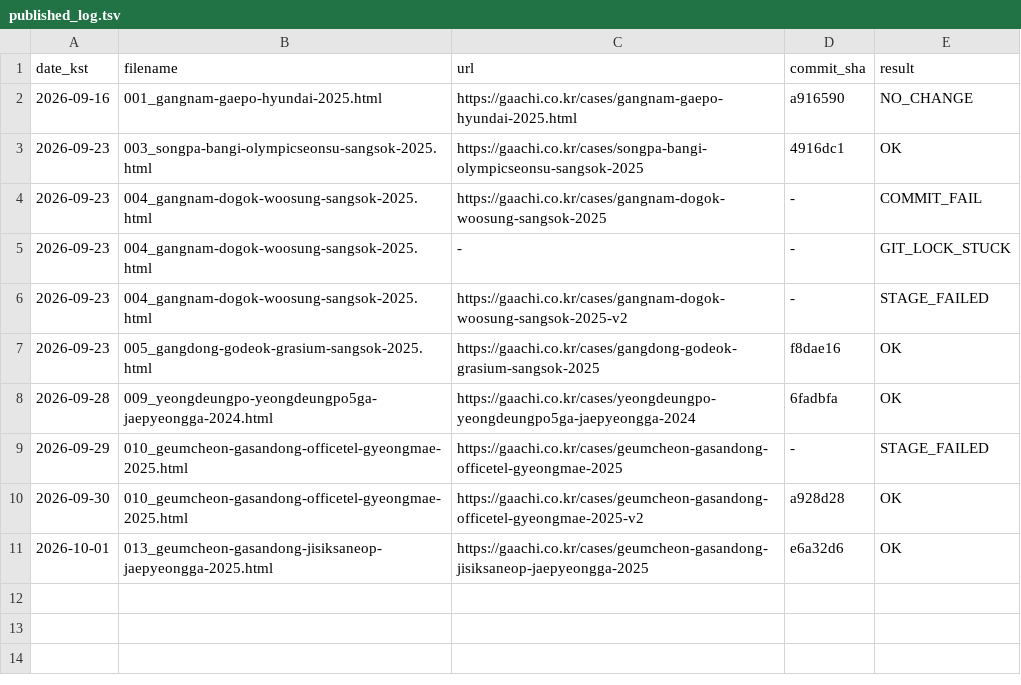
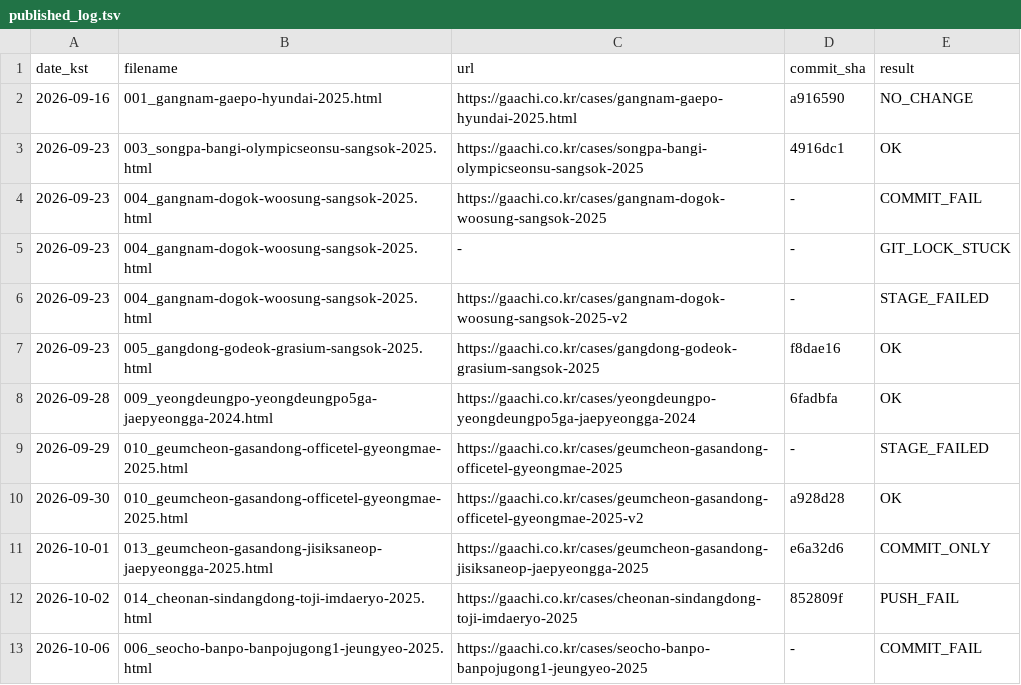
Before and after one commit to hankwonheum-bit/gaachi-website, a TSV file: automation/state/published_log.tsv, drawn as a sheet.

```diff
--- a/automation/state/published_log.tsv
+++ b/automation/state/published_log.tsv
@@ -10,2 +10,4 @@ date_kst	filename	url	commit_sha	result
 2026-09-30	010_geumcheon-gasandong-officetel-gyeongmae-2025.html	https://gaachi.co.kr/cases/geumcheon-gasandong-officetel-gyeongmae-2025-v2	a928d28	OK
-2026-10-01	013_geumcheon-gasandong-jisiksaneop-jaepyeongga-2025.html	https://gaachi.co.kr/cases/geumcheon-gasandong-jisiksaneop-jaepyeongga-2025	e6a32d6	OK
+2026-10-01	013_geumcheon-gasandong-jisiksaneop-jaepyeongga-2025.html	https://gaachi.co.kr/cases/geumcheon-gasandong-jisiksaneop-jaepyeongga-2025	e6a32d6	COMMIT_ONLY
+2026-10-02	014_cheonan-sindangdong-toji-imdaeryo-2025.html	https://gaachi.co.kr/cases/cheonan-sindangdong-toji-imdaeryo-2025	852809f	PUSH_FAIL
+2026-10-06	006_seocho-banpo-banpojugong1-jeungyeo-2025.html	https://gaachi.co.kr/cases/seocho-banpo-banpojugong1-jeungyeo-2025	-	COMMIT_FAIL
```
Also changed, not shown: automation/state/approval_log.tsv, 11 other files.
